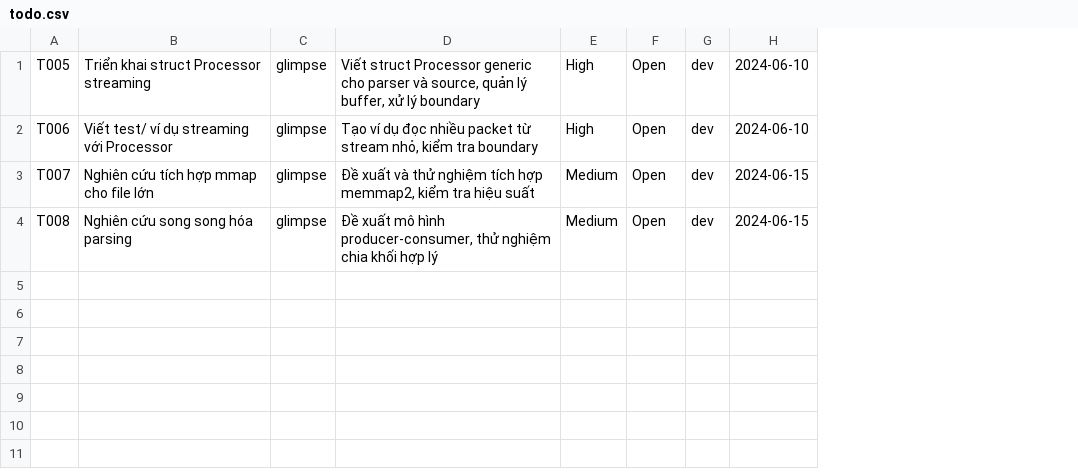
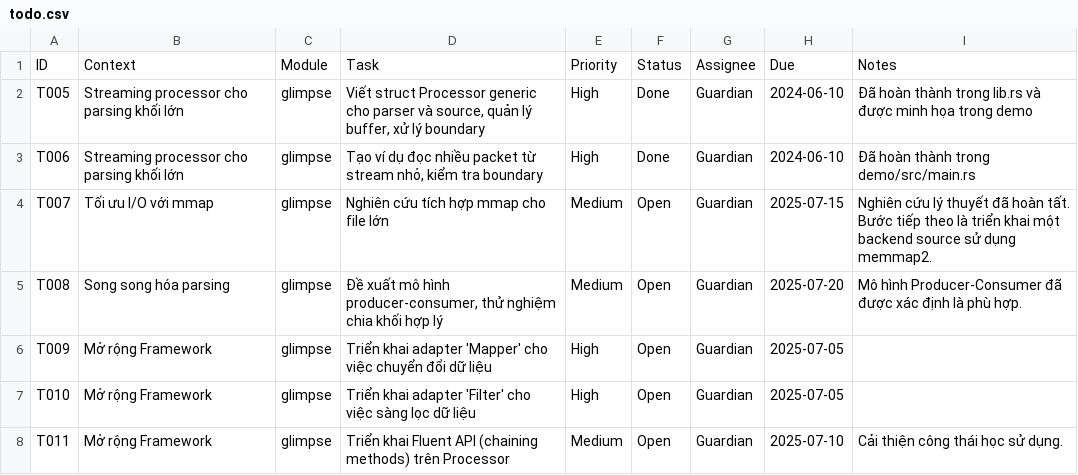
Before and after one commit to hoduyquocbao/glimpse, a CSV file: glimpse/todo.csv, drawn as a sheet; removed rows and columns are numbered as before the commit, all else as after; the diff names each change by its address in the sheet, - before the commit and + after, or states it on an @@ line.

```diff
--- a/glimpse/todo.csv
+++ b/glimpse/todo.csv
-column B, rows 1-4: Triển khai struct Processor streaming | Viết test/ ví dụ streaming với Processor | Nghiên cứu tích hợp mmap cho file lớn | Nghiên cứu song song hóa parsing
+column B, rows 2-5: Streaming processor cho parsing khối lớn | Streaming processor cho parsing khối lớn | Tối ưu I/O với mmap | Song song hóa parsing
-column G, rows 1-4: all dev
+column G, rows 2-5: all Guardian
+column I, rows 2-5: Đã hoàn thành trong lib.rs và được minh họa trong demo | Đã hoàn thành trong demo/src/main.rs | Nghiên cứu lý thuyết đã hoàn tất. Bước tiếp theo là triển khai một backend source sử dụng memmap2. | Mô hình Producer-Consumer đã được xác định là phù hợp.
+row 1: ID | Context | Module | Task | Priority | Status | Assignee | Due | Notes
-F2:F3: Open
+F2:F3: Done
-D4: Đề xuất và thử nghiệm tích hợp memmap2, kiểm tra hiệu suất
+D4: Nghiên cứu tích hợp mmap cho file lớn
-H4: 2024-06-15
+H4: 2025-07-15
-H5: 2024-06-15
+H5: 2025-07-20
+row 6: T009 | Mở rộng Framework | glimpse | Triển khai adapter 'Mapper' cho việc chuyển đổi dữ liệu | High | Open | Guardian | 2025-07-05
+row 7: T010 | Mở rộng Framework | glimpse | Triển khai adapter 'Filter' cho việc sàng lọc dữ liệu | High | Open | Guardian | 2025-07-05
+row 8: T011 | Mở rộng Framework | glimpse | Triển khai Fluent API (chaining methods) trên Processor | Medium | Open | Guardian | 2025-07-10 | Cải thiện công thái học sử dụng.
```
Also changed, not shown: glimpse/architecture.csv, glimpse/memories.csv, 2 other files.
